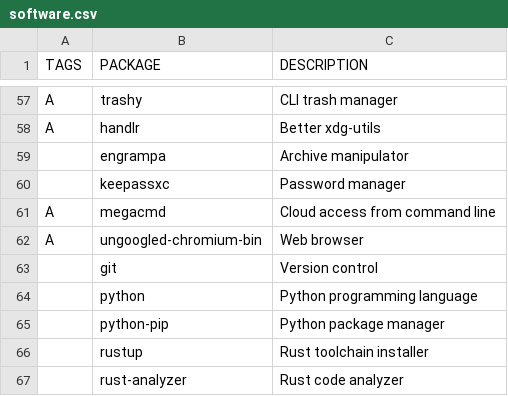
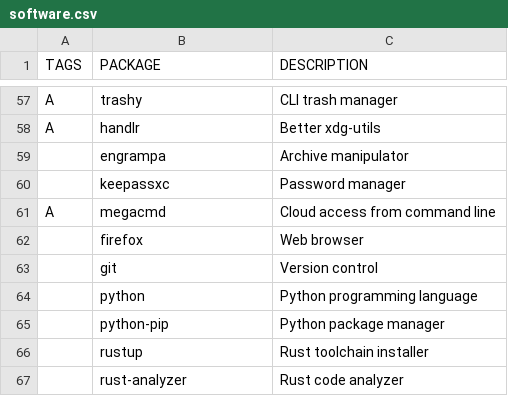
Before and after one commit to dborsukov/dotfiles, a CSV file: software.csv, drawn as a sheet; only a part is shown, gaps mark what is left out; removed rows and columns are numbered as before the commit, all else as after; the diff names each change by its address in the sheet, - before the commit and + after, or states it on an @@ line.

Commit message:
chromium -> firefox

```diff
--- a/software.csv
+++ b/software.csv
-row 62: A | ungoogled-chromium-bin | Web browser
+row 62:  | firefox | Web browser
```
